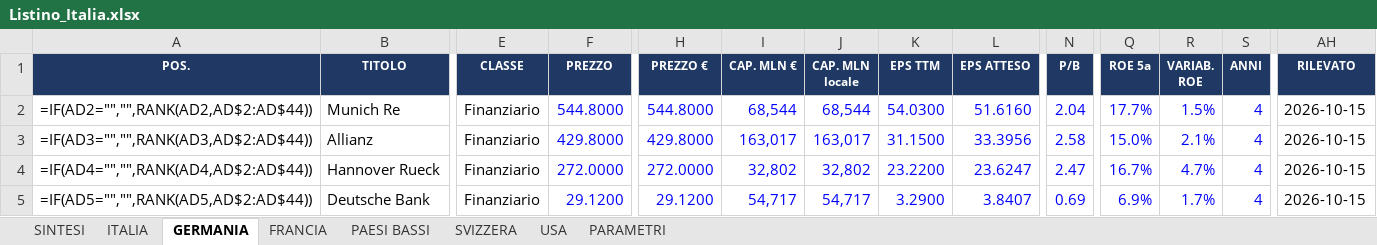
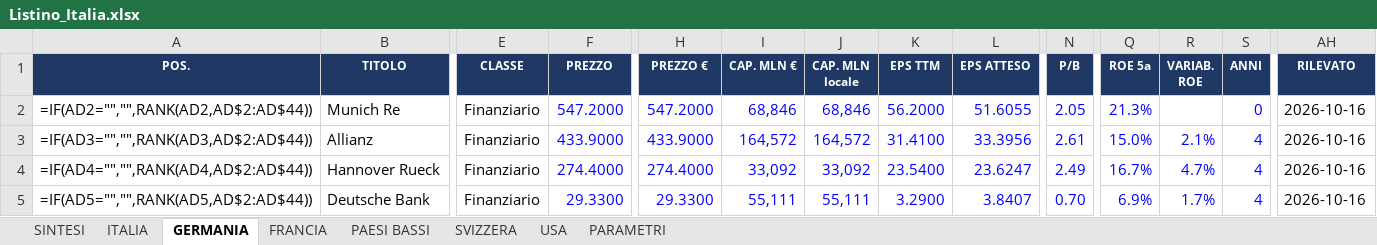
Before and after one commit to FPTechResearch/listino-dati, an Excel workbook: Listino_Italia.xlsx, sheet GERMANIA, drawn as a sheet; only a part is shown, gaps mark what is left out; values as stored, in another font and other column widths than the file's, no borders; formulas without a stored value are shown as written; conditional formats not drawn; the diff covers the shown part only; the diff names each change by its address in the sheet, - before the commit and + after, or states it on an @@ line.

```diff
--- a/Listino_Italia.xlsx (sheet GERMANIA)
+++ b/Listino_Italia.xlsx (sheet GERMANIA)
-F2 (PREZZO): 544.8000
+F2 (PREZZO): 547.2000
-H2 (PREZZO €): 544.8000
+H2 (PREZZO €): 547.2000
-I2 (CAP. MLN €): 68,544
+I2 (CAP. MLN €): 68,846
-J2 (CAP. MLN locale): 68,544
+J2 (CAP. MLN locale): 68,846
-K2 (EPS TTM): 54.0300
+K2 (EPS TTM): 56.2000
-L2 (EPS ATTESO): 51.6160
+L2 (EPS ATTESO): 51.6055
-N2 (P/B): 2.04
+N2 (P/B): 2.05
-Q2 (ROE 5a): 17.7%
+Q2 (ROE 5a): 21.3%
-R2 (VARIAB. ROE): 1.5%
+R2 (VARIAB. ROE): (empty)
-S2 (ANNI): 4
+S2 (ANNI): 0
-AH2:AH5 (RILEVATO): 2026-10-15
+AH2:AH5 (RILEVATO): 2026-10-16
-F3 (PREZZO): 429.8000
+F3 (PREZZO): 433.9000
-H3 (PREZZO €): 429.8000
+H3 (PREZZO €): 433.9000
-I3 (CAP. MLN €): 163,017
+I3 (CAP. MLN €): 164,572
-J3 (CAP. MLN locale): 163,017
+J3 (CAP. MLN locale): 164,572
-K3 (EPS TTM): 31.1500
+K3 (EPS TTM): 31.4100
-N3 (P/B): 2.58
+N3 (P/B): 2.61
-F4 (PREZZO): 272.0000
+F4 (PREZZO): 274.4000
-H4 (PREZZO €): 272.0000
+H4 (PREZZO €): 274.4000
-I4 (CAP. MLN €): 32,802
+I4 (CAP. MLN €): 33,092
-J4 (CAP. MLN locale): 32,802
+J4 (CAP. MLN locale): 33,092
-K4 (EPS TTM): 23.2200
+K4 (EPS TTM): 23.5400
-N4 (P/B): 2.47
+N4 (P/B): 2.49
-F5 (PREZZO): 29.1200
+F5 (PREZZO): 29.3300
-H5 (PREZZO €): 29.1200
+H5 (PREZZO €): 29.3300
-I5 (CAP. MLN €): 54,717
+I5 (CAP. MLN €): 55,111
-J5 (CAP. MLN locale): 54,717
+J5 (CAP. MLN locale): 55,111
-N5 (P/B): 0.69
+N5 (P/B): 0.70
```
Also changed, not shown: 708 edited cells elsewhere in this sheet, sheet USA, sheet ITALIA, sheet FRANCIA, sheet SVIZZERA, sheet PAESI BASSI, 3 other files.
